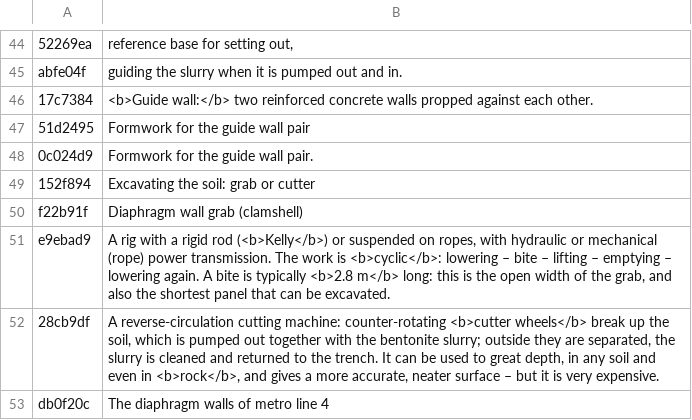
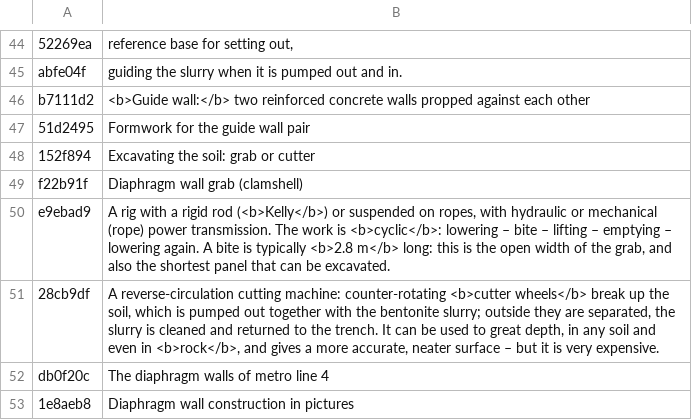
Before and after one commit to MBalika/melyalapozasok, a TSV file: _src/i18n/en_07.tsv, drawn as a sheet; only a part is shown, gaps mark what is left out; the shorter side is filled out with more unchanged rows; removed rows and columns are numbered as before the commit, all else as after; the diff names each change by its address in the sheet, - before the commit and + after, or states it on an @@ line.

```diff
--- a/_src/i18n/en_07.tsv
+++ b/_src/i18n/en_07.tsv
-row 46: 17c7384 | <b>Guide wall:</b> two reinforced concrete walls propped against each other.
+row 46: b7111d2 | <b>Guide wall:</b> two reinforced concrete walls propped against each other
-row 48: 0c024d9 | Formwork for the guide wall pair.
```
Also changed, not shown: _src/i18n/en_06.tsv, _src/i18n/en_20.tsv, 23 other files.
